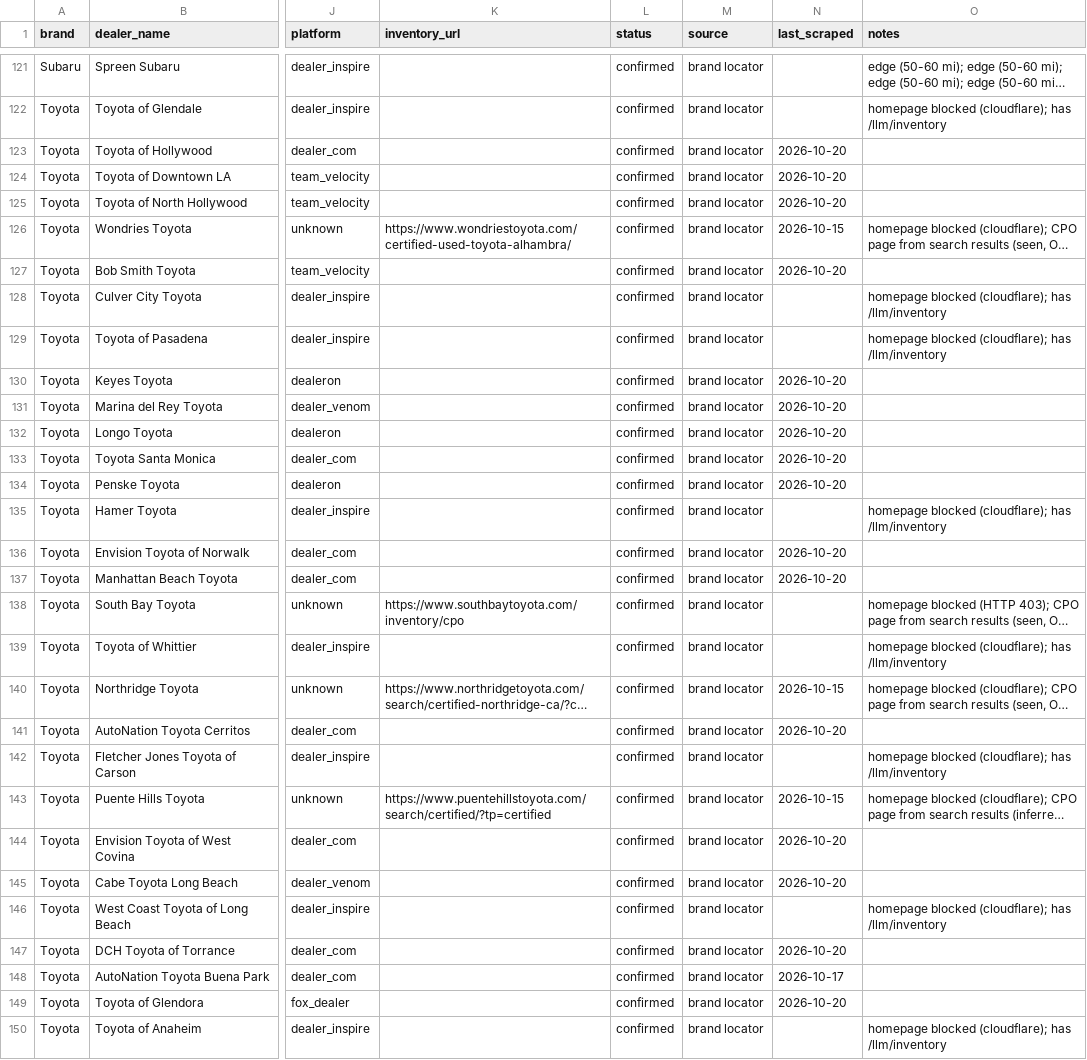
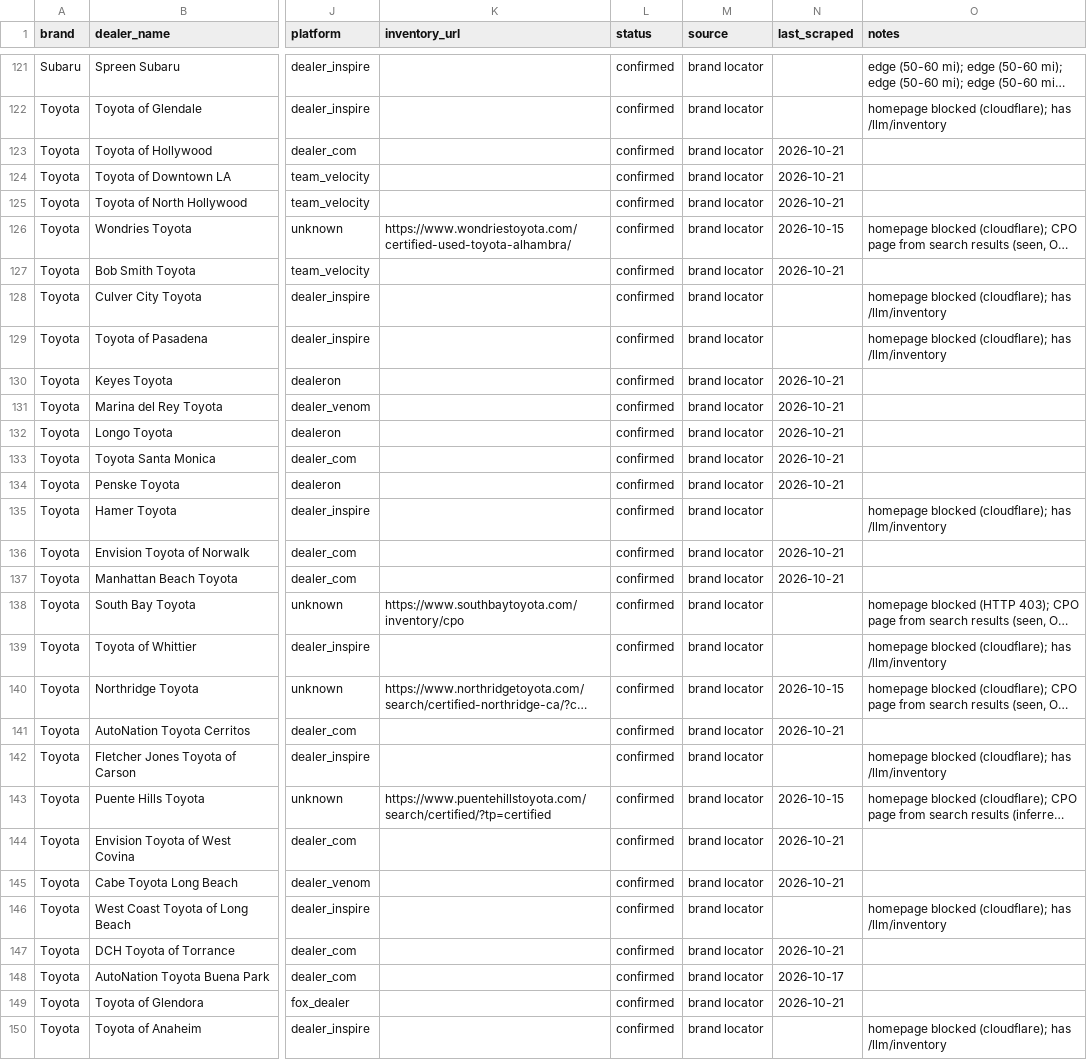
Before and after one commit to jhpdrbl/Car-finder-Ross, a CSV file: data/dealers.csv, drawn as a sheet; only a part is shown, gaps mark what is left out; long unchanged cells end in …; the diff covers the shown part only; the diff names each change by its address in the sheet, - before the commit and + after, or states it on an @@ line.

```diff
--- a/data/dealers.csv
+++ b/data/dealers.csv
-N123:N125 (last_scraped): 2026-10-20
+N123:N125 (last_scraped): 2026-10-21
-N127 (last_scraped): 2026-10-20
+N127 (last_scraped): 2026-10-21
-N130:N134 (last_scraped): 2026-10-20
+N130:N134 (last_scraped): 2026-10-21
-N136:N137 (last_scraped): 2026-10-20
+N136:N137 (last_scraped): 2026-10-21
-N141 (last_scraped): 2026-10-20
+N141 (last_scraped): 2026-10-21
-N144:N145 (last_scraped): 2026-10-20
+N144:N145 (last_scraped): 2026-10-21
-N147 (last_scraped): 2026-10-20
+N147 (last_scraped): 2026-10-21
-N149 (last_scraped): 2026-10-20
+N149 (last_scraped): 2026-10-21
```
Also changed, not shown: 74 edited cells elsewhere in this file, data/coverage.csv, 4 other files.
